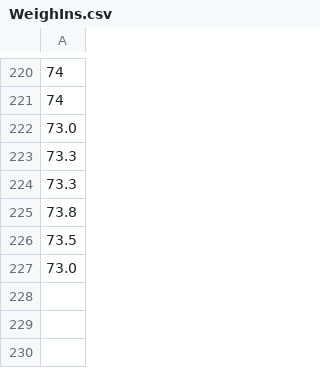
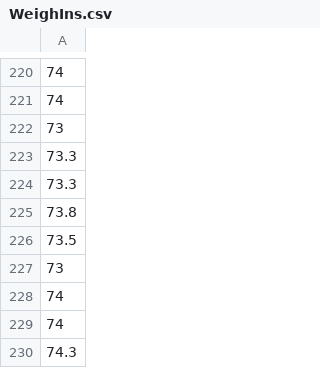
Before and after one commit to hnjm/DailyWeighIn, a CSV file: WeighIns.csv, drawn as a sheet; only a part is shown, gaps mark what is left out.

```diff
--- a/WeighIns.csv
+++ b/WeighIns.csv
@@ -221,3 +221,3 @@
 74
-73.0
+73
 73.3
@@ -226,2 +226,5 @@
 73.5
-73.0
+73
+74
+74
+74.3
```
Also changed, not shown: 4 other files.
